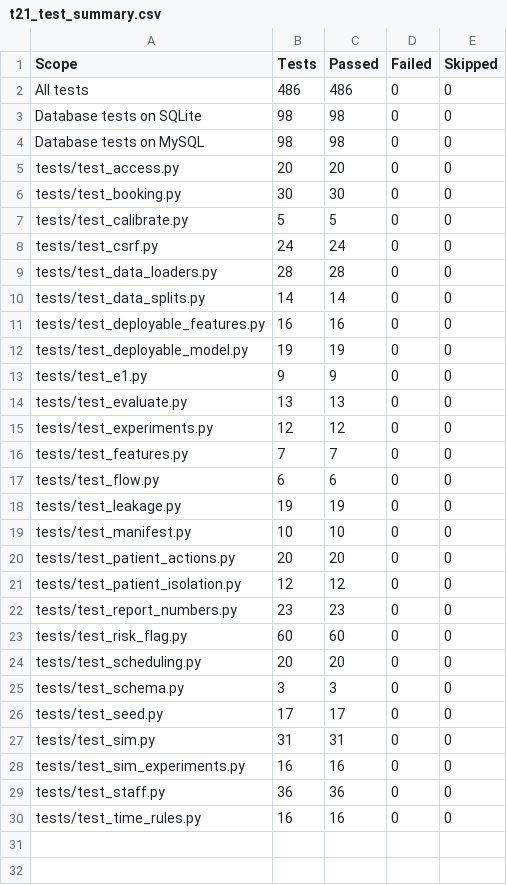
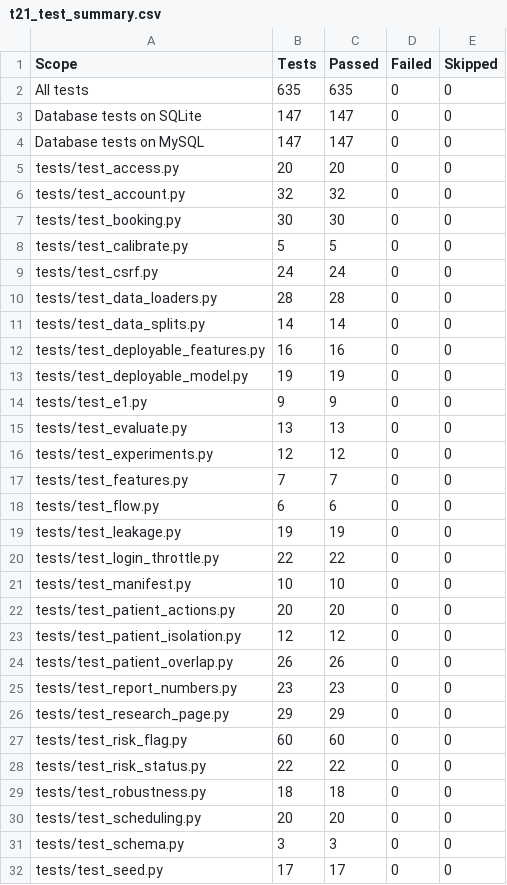
Before and after one commit to Chandancndn/clinical-appointment-management-system, a CSV file: docs/report_assets/tables/t21_test_summary.csv, drawn as a sheet; only a part is shown; the shorter side is filled out with more unchanged rows.

```diff
--- a/docs/report_assets/tables/t21_test_summary.csv
+++ b/docs/report_assets/tables/t21_test_summary.csv
@@ -1,6 +1,7 @@
 Scope,Tests,Passed,Failed,Skipped
-All tests,486,486,0,0
-Database tests on SQLite,98,98,0,0
-Database tests on MySQL,98,98,0,0
+All tests,635,635,0,0
+Database tests on SQLite,147,147,0,0
+Database tests on MySQL,147,147,0,0
 tests/test_access.py,20,20,0,0
+tests/test_account.py,32,32,0,0
 tests/test_booking.py,30,30,0,0
@@ -18,2 +19,3 @@ tests/test_flow.py,6,6,0,0
 tests/test_leakage.py,19,19,0,0
+tests/test_login_throttle.py,22,22,0,0
 tests/test_manifest.py,10,10,0,0
@@ -21,4 +23,8 @@ tests/test_patient_actions.py,20,20,0,0
 tests/test_patient_isolation.py,12,12,0,0
+tests/test_patient_overlap.py,26,26,0,0
 tests/test_report_numbers.py,23,23,0,0
+tests/test_research_page.py,29,29,0,0
 tests/test_risk_flag.py,60,60,0,0
+tests/test_risk_status.py,22,22,0,0
+tests/test_robustness.py,18,18,0,0
 tests/test_scheduling.py,20,20,0,0
```
Also changed, not shown: docs/numbers_audit.csv, results/test_summary.csv, 31 other files.
